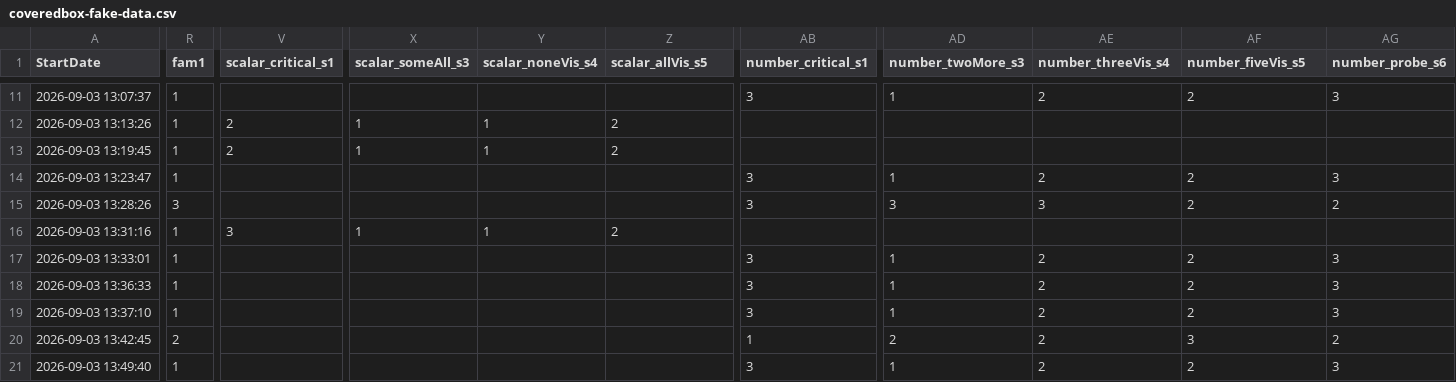
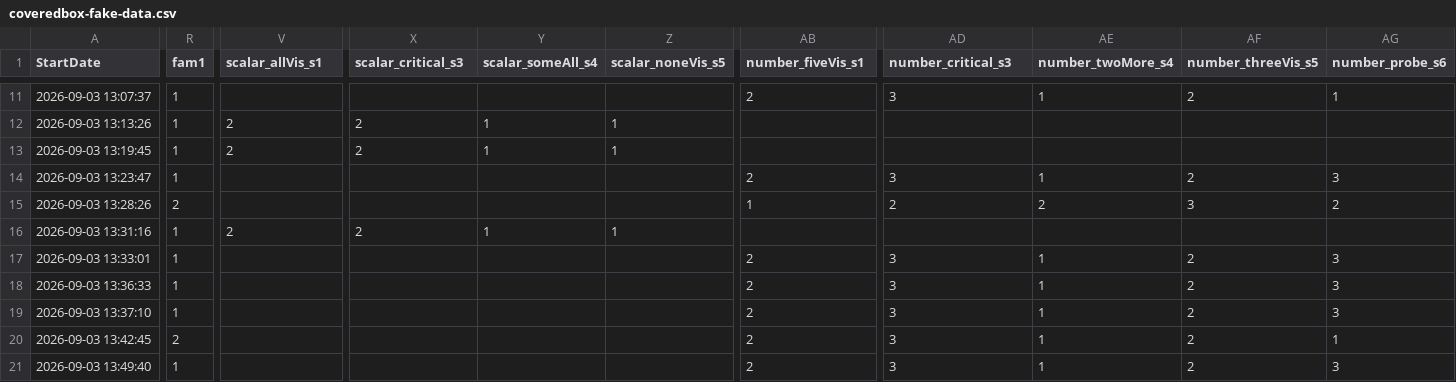
Before and after one commit to eecoppock/covered-box-replication, a CSV file: coveredbox-fake-data.csv, drawn as a sheet; only a part is shown, gaps mark what is left out; the diff covers the shown part only; the diff names each change by its address in the sheet, - before the commit and + after, or states it on an @@ line.

```diff
--- a/coveredbox-fake-data.csv
+++ b/coveredbox-fake-data.csv
-V1: scalar_critical_s1
+V1: scalar_allVis_s1
-X1: scalar_someAll_s3
+X1: scalar_critical_s3
-Y1: scalar_noneVis_s4
+Y1: scalar_someAll_s4
-Z1: scalar_allVis_s5
+Z1: scalar_noneVis_s5
-AB1: number_critical_s1
+AB1: number_fiveVis_s1
-AD1: number_twoMore_s3
+AD1: number_critical_s3
-AE1: number_threeVis_s4
+AE1: number_twoMore_s4
-AF1: number_fiveVis_s5
+AF1: number_threeVis_s5
-AB11 (number_fiveVis_s1): 3
+AB11 (number_fiveVis_s1): 2
-AD11 (number_critical_s3): 1
+AD11 (number_critical_s3): 3
-AE11 (number_twoMore_s4): 2
+AE11 (number_twoMore_s4): 1
-AG11 (number_probe_s6): 3
+AG11 (number_probe_s6): 1
-X12:X13 (scalar_critical_s3): 1
+X12:X13 (scalar_critical_s3): 2
-Z12:Z13 (scalar_noneVis_s5): 2
+Z12:Z13 (scalar_noneVis_s5): 1
-AB14 (number_fiveVis_s1): 3
+AB14 (number_fiveVis_s1): 2
-AD14 (number_critical_s3): 1
+AD14 (number_critical_s3): 3
-AE14 (number_twoMore_s4): 2
+AE14 (number_twoMore_s4): 1
-R15 (fam1): 3
+R15 (fam1): 2
-AB15 (number_fiveVis_s1): 3
+AB15 (number_fiveVis_s1): 1
-AD15 (number_critical_s3): 3
+AD15 (number_critical_s3): 2
-AE15 (number_twoMore_s4): 3
+AE15 (number_twoMore_s4): 2
-AF15 (number_threeVis_s5): 2
+AF15 (number_threeVis_s5): 3
-V16 (scalar_allVis_s1): 3
+V16 (scalar_allVis_s1): 2
-X16 (scalar_critical_s3): 1
+X16 (scalar_critical_s3): 2
-Z16 (scalar_noneVis_s5): 2
+Z16 (scalar_noneVis_s5): 1
-AB17:AB19 (number_fiveVis_s1): 3
+AB17:AB19 (number_fiveVis_s1): 2
-AD17:AD19 (number_critical_s3): 1
+AD17:AD19 (number_critical_s3): 3
-AE17:AE21 (number_twoMore_s4): 2
+AE17:AE21 (number_twoMore_s4): 1
-AB20 (number_fiveVis_s1): 1
+AB20 (number_fiveVis_s1): 2
-AD20 (number_critical_s3): 2
+AD20 (number_critical_s3): 3
-AF20 (number_threeVis_s5): 3
+AF20 (number_threeVis_s5): 2
-AG20 (number_probe_s6): 2
+AG20 (number_probe_s6): 1
-AB21 (number_fiveVis_s1): 3
+AB21 (number_fiveVis_s1): 2
-AD21 (number_critical_s3): 1
+AD21 (number_critical_s3): 3
```
Also changed, not shown: 112 edited cells elsewhere in this file, choice-map.csv, 30 other files.
